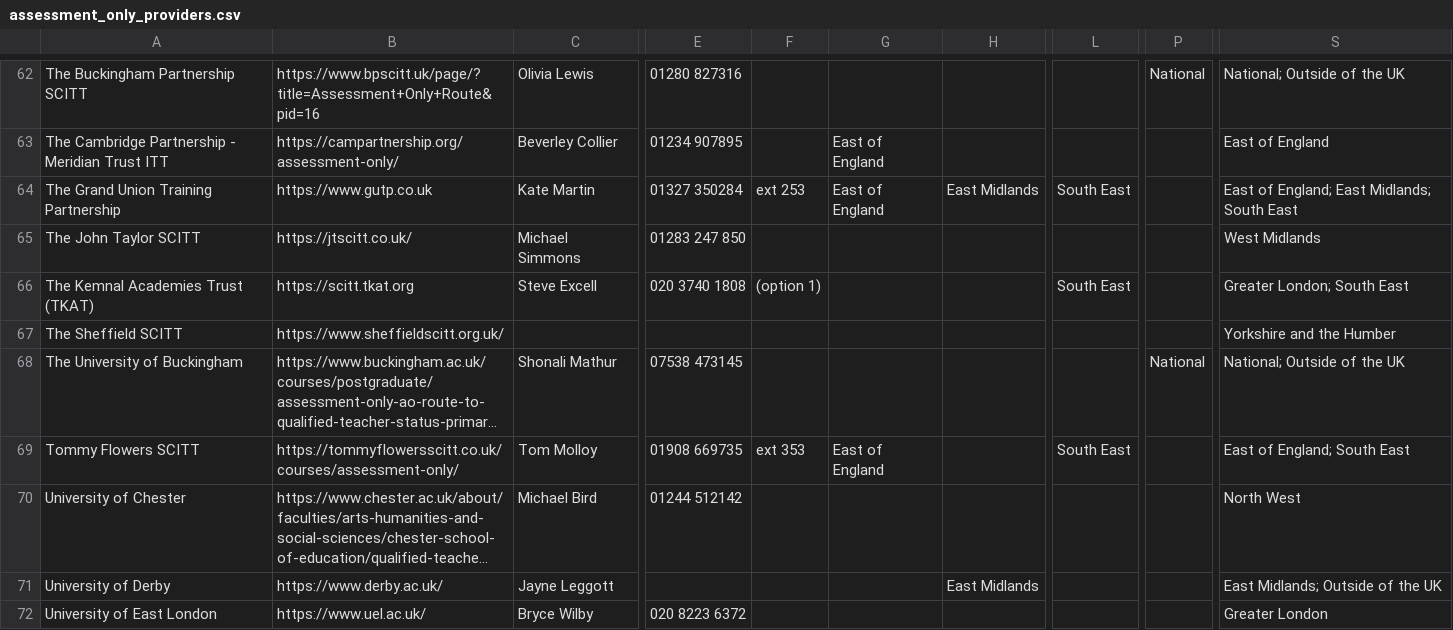
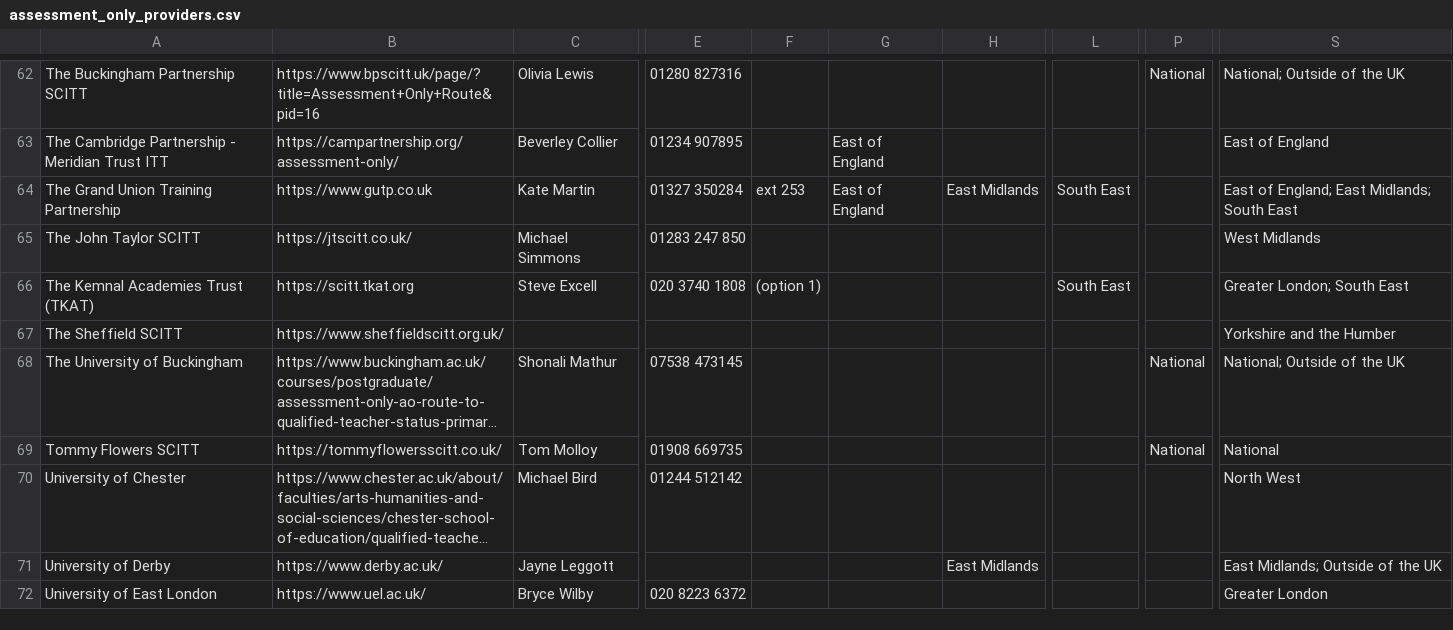
Before and after one commit to DFE-Digital/get-into-teaching-app, a CSV file: lib/tasks/support/assessment_only_providers.csv, drawn as a sheet; only a part is shown, gaps mark what is left out; long unchanged cells end in …; the diff covers the shown part only; the diff names each change by its address in the sheet, - before the commit and + after, or states it on an @@ line.

Commit message:
Monthly update of assessment only providers

```diff
--- a/lib/tasks/support/assessment_only_providers.csv
+++ b/lib/tasks/support/assessment_only_providers.csv
-B69: https://tommyflowersscitt.co.uk/courses/assessment-only/
+B69: https://tommyflowersscitt.co.uk/
-F69: ext 353
+F69: (empty)
-G69: East of England
+G69: (empty)
-L69: South East
+L69: (empty)
-P69: (empty)
+P69: National
-S69: East of England; South East
+S69: National
```
Also changed, not shown: 2 added rows, 1 removed row and 2 edited cells elsewhere in this file, 1 other file.
